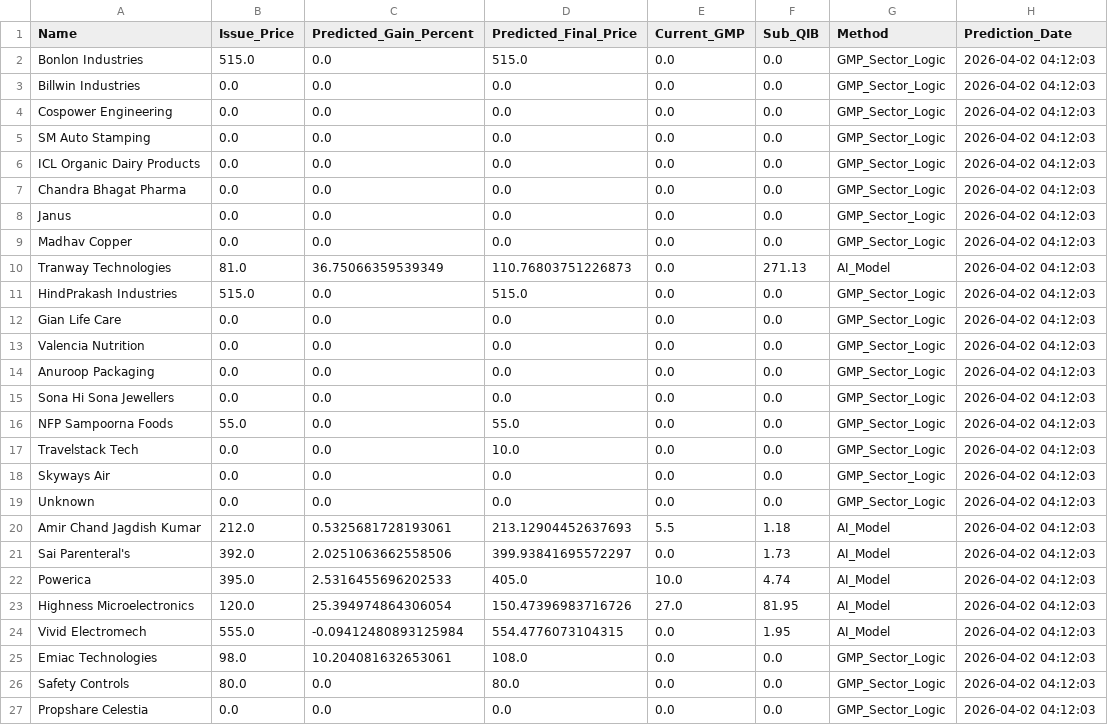
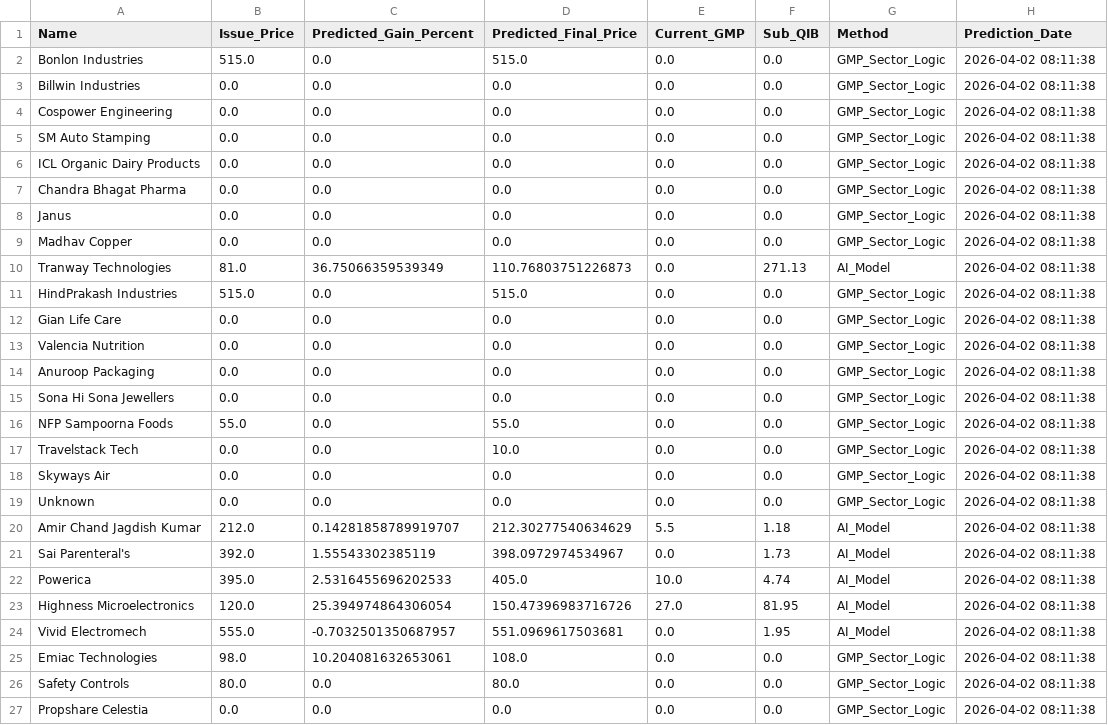
Before and after one commit to RaghavKothari1111/Ai-ipo-predictor, a CSV file: data/latest_predictions.csv, drawn as a sheet.

```diff
--- a/data/latest_predictions.csv
+++ b/data/latest_predictions.csv
@@ -1,27 +1,27 @@
 Name,Issue_Price,Predicted_Gain_Percent,Predicted_Final_Price,Current_GMP,Sub_QIB,Method,Prediction_Date
-Bonlon Industries,515.0,0.0,515.0,0.0,0.0,GMP_Sector_Logic,2026-04-02 04:12:03
-Billwin Industries,0.0,0.0,0.0,0.0,0.0,GMP_Sector_Logic,2026-04-02 04:12:03
-Cospower Engineering,0.0,0.0,0.0,0.0,0.0,GMP_Sector_Logic,2026-04-02 04:12:03
-SM Auto Stamping,0.0,0.0,0.0,0.0,0.0,GMP_Sector_Logic,2026-04-02 04:12:03
-ICL Organic Dairy Products,0.0,0.0,0.0,0.0,0.0,GMP_Sector_Logic,2026-04-02 04:12:03
-Chandra Bhagat Pharma,0.0,0.0,0.0,0.0,0.0,GMP_Sector_Logic,2026-04-02 04:12:03
-Janus,0.0,0.0,0.0,0.0,0.0,GMP_Sector_Logic,2026-04-02 04:12:03
-Madhav Copper,0.0,0.0,0.0,0.0,0.0,GMP_Sector_Logic,2026-04-02 04:12:03
-Tranway Technologies,81.0,36.75066359539349,110.76803751226873,0.0,271.13,AI_Model,2026-04-02 04:12:03
-HindPrakash Industries,515.0,0.0,515.0,0.0,0.0,GMP_Sector_Logic,2026-04-02 04:12:03
-Gian Life Care,0.0,0.0,0.0,0.0,0.0,GMP_Sector_Logic,2026-04-02 04:12:03
-Valencia Nutrition,0.0,0.0,0.0,0.0,0.0,GMP_Sector_Logic,2026-04-02 04:12:03
-Anuroop Packaging,0.0,0.0,0.0,0.0,0.0,GMP_Sector_Logic,2026-04-02 04:12:03
-Sona Hi Sona Jewellers,0.0,0.0,0.0,0.0,0.0,GMP_Sector_Logic,2026-04-02 04:12:03
-NFP Sampoorna Foods,55.0,0.0,55.0,0.0,0.0,GMP_Sector_Logic,2026-04-02 04:12:03
-Travelstack Tech,0.0,0.0,10.0,0.0,0.0,GMP_Sector_Logic,2026-04-02 04:12:03
-Skyways Air,0.0,0.0,0.0,0.0,0.0,GMP_Sector_Logic,2026-04-02 04:12:03
-Unknown,0.0,0.0,0.0,0.0,0.0,GMP_Sector_Logic,2026-04-02 04:12:03
-Amir Chand Jagdish Kumar,212.0,0.5325681728193061,213.12904452637693,5.5,1.18,AI_Model,2026-04-02 04:12:03
-Sai Parenteral's,392.0,2.0251063662558506,399.93841695572297,0.0,1.73,AI_Model,2026-04-02 04:12:03
-Powerica,395.0,2.5316455696202533,405.0,10.0,4.74,AI_Model,2026-04-02 04:12:03
-Highness Microelectronics,120.0,25.394974864306054,150.47396983716726,27.0,81.95,AI_Model,2026-04-02 04:12:03
-Vivid Electromech,555.0,-0.09412480893125984,554.4776073104315,0.0,1.95,AI_Model,2026-04-02 04:12:03
-Emiac Technologies,98.0,10.204081632653061,108.0,0.0,0.0,GMP_Sector_Logic,2026-04-02 04:12:03
-Safety Controls,80.0,0.0,80.0,0.0,0.0,GMP_Sector_Logic,2026-04-02 04:12:03
-Propshare Celestia,0.0,0.0,0.0,0.0,0.0,GMP_Sector_Logic,2026-04-02 04:12:03
+Bonlon Industries,515.0,0.0,515.0,0.0,0.0,GMP_Sector_Logic,2026-04-02 08:11:38
+Billwin Industries,0.0,0.0,0.0,0.0,0.0,GMP_Sector_Logic,2026-04-02 08:11:38
+Cospower Engineering,0.0,0.0,0.0,0.0,0.0,GMP_Sector_Logic,2026-04-02 08:11:38
+SM Auto Stamping,0.0,0.0,0.0,0.0,0.0,GMP_Sector_Logic,2026-04-02 08:11:38
+ICL Organic Dairy Products,0.0,0.0,0.0,0.0,0.0,GMP_Sector_Logic,2026-04-02 08:11:38
+Chandra Bhagat Pharma,0.0,0.0,0.0,0.0,0.0,GMP_Sector_Logic,2026-04-02 08:11:38
+Janus,0.0,0.0,0.0,0.0,0.0,GMP_Sector_Logic,2026-04-02 08:11:38
+Madhav Copper,0.0,0.0,0.0,0.0,0.0,GMP_Sector_Logic,2026-04-02 08:11:38
+Tranway Technologies,81.0,36.75066359539349,110.76803751226873,0.0,271.13,AI_Model,2026-04-02 08:11:38
+HindPrakash Industries,515.0,0.0,515.0,0.0,0.0,GMP_Sector_Logic,2026-04-02 08:11:38
+Gian Life Care,0.0,0.0,0.0,0.0,0.0,GMP_Sector_Logic,2026-04-02 08:11:38
+Valencia Nutrition,0.0,0.0,0.0,0.0,0.0,GMP_Sector_Logic,2026-04-02 08:11:38
+Anuroop Packaging,0.0,0.0,0.0,0.0,0.0,GMP_Sector_Logic,2026-04-02 08:11:38
+Sona Hi Sona Jewellers,0.0,0.0,0.0,0.0,0.0,GMP_Sector_Logic,2026-04-02 08:11:38
+NFP Sampoorna Foods,55.0,0.0,55.0,0.0,0.0,GMP_Sector_Logic,2026-04-02 08:11:38
+Travelstack Tech,0.0,0.0,10.0,0.0,0.0,GMP_Sector_Logic,2026-04-02 08:11:38
+Skyways Air,0.0,0.0,0.0,0.0,0.0,GMP_Sector_Logic,2026-04-02 08:11:38
+Unknown,0.0,0.0,0.0,0.0,0.0,GMP_Sector_Logic,2026-04-02 08:11:38
+Amir Chand Jagdish Kumar,212.0,0.14281858789919707,212.30277540634629,5.5,1.18,AI_Model,2026-04-02 08:11:38
+Sai Parenteral's,392.0,1.55543302385119,398.0972974534967,0.0,1.73,AI_Model,2026-04-02 08:11:38
+Powerica,395.0,2.5316455696202533,405.0,10.0,4.74,AI_Model,2026-04-02 08:11:38
+Highness Microelectronics,120.0,25.394974864306054,150.47396983716726,27.0,81.95,AI_Model,2026-04-02 08:11:38
+Vivid Electromech,555.0,-0.7032501350687957,551.0969617503681,0.0,1.95,AI_Model,2026-04-02 08:11:38
+Emiac Technologies,98.0,10.204081632653061,108.0,0.0,0.0,GMP_Sector_Logic,2026-04-02 08:11:38
+Safety Controls,80.0,0.0,80.0,0.0,0.0,GMP_Sector_Logic,2026-04-02 08:11:38
+Propshare Celestia,0.0,0.0,0.0,0.0,0.0,GMP_Sector_Logic,2026-04-02 08:11:38
```
Also changed, not shown: data/master_ipo_v3.csv.
